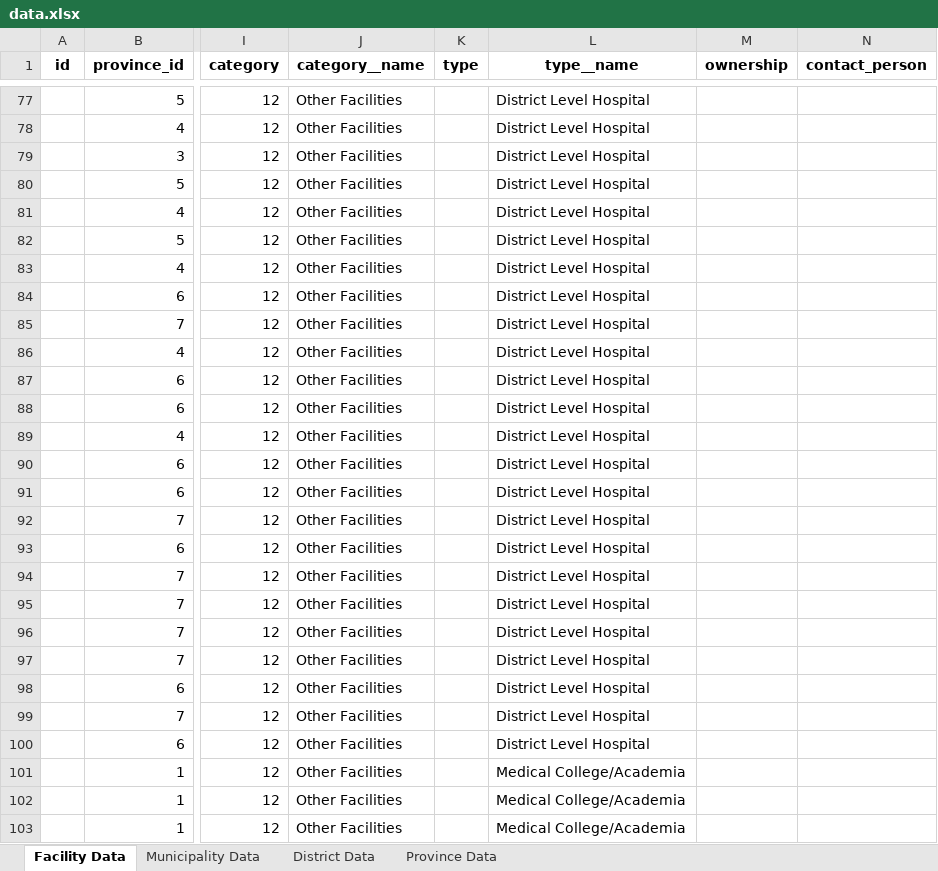
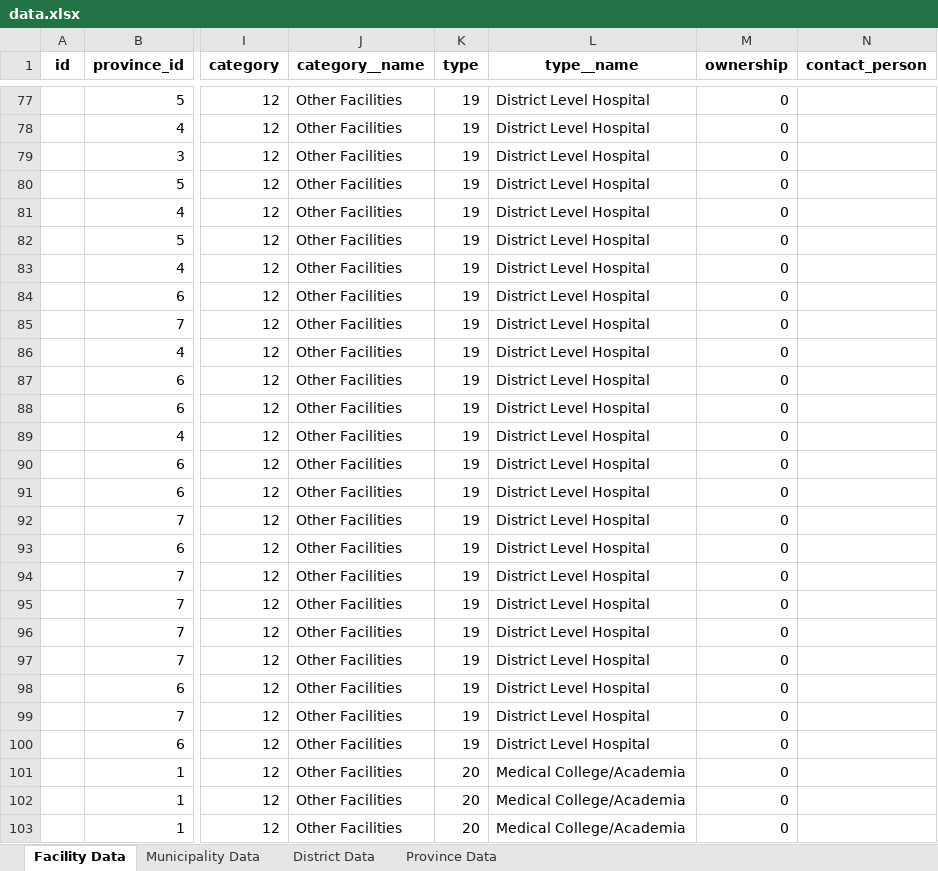
Before and after one commit to naxa-developers/naxa_utilities, an Excel workbook: data_csv/data.xlsx, sheet Facility Data, drawn as a sheet; only a part is shown, gaps mark what is left out; values as stored, in another font and other column widths than the file's, no borders; charts and pictures not drawn; the diff covers the shown part only; the diff names each change by its address in the sheet, - before the commit and + after, or states it on an @@ line.

Commit message:
data up

```diff
--- a/data_csv/data.xlsx (sheet Facility Data)
+++ b/data_csv/data.xlsx (sheet Facility Data)
-K77:K100 (type): (empty)
+K77:K100 (type): 19
-M77:M103 (ownership): (empty)
+M77:M103 (ownership): 0
-K101:K103 (type): (empty)
+K101:K103 (type): 20
```
Also changed, not shown: 115 edited cells elsewhere in this sheet.
